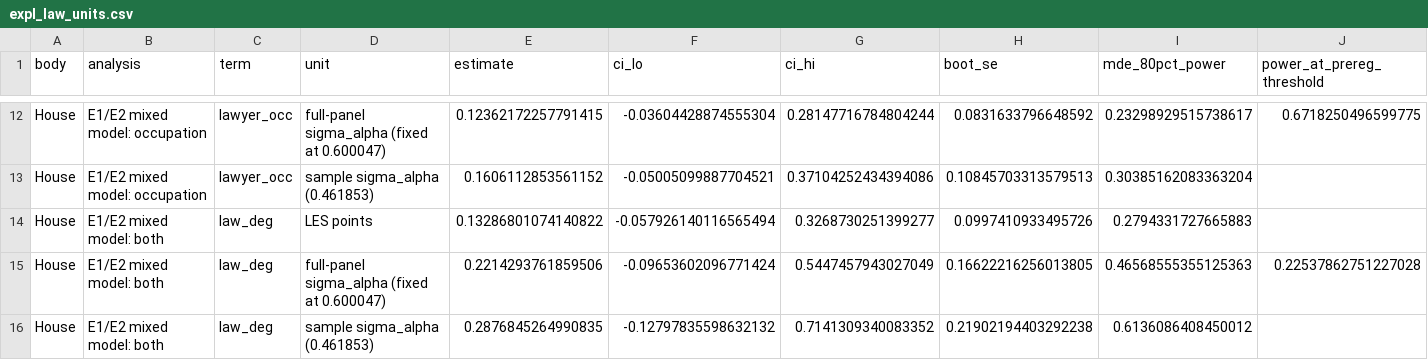
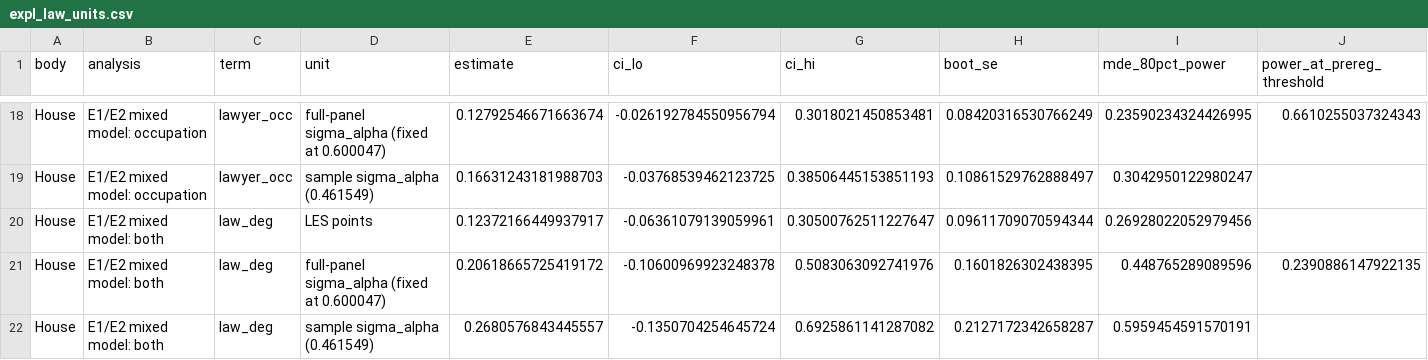
Before and after one commit to aadhavr/law-school, a CSV file: output/exploratory/expl_law_units.csv, drawn as a sheet; only a part is shown, gaps mark what is left out; addresses are those after the commit; the diff covers the shown part only; the diff names each change by its address in the sheet, - before the commit and + after, or states it on an @@ line.

```diff
--- a/output/exploratory/expl_law_units.csv
+++ b/output/exploratory/expl_law_units.csv
-E18 (estimate): 0.12362172257791415
+E18 (estimate): 0.12792546671663674
-F18 (ci_lo): -0.03604428874555304
+F18 (ci_lo): -0.026192784550956794
-G18 (ci_hi): 0.28147716784804244
+G18 (ci_hi): 0.3018021450853481
-H18 (boot_se): 0.0831633796648592
+H18 (boot_se): 0.08420316530766249
-I18 (mde_80pct_power): 0.23298929515738617
+I18 (mde_80pct_power): 0.23590234324426995
-J18 (power_at_prereg_threshold): 0.6718250496599775
+J18 (power_at_prereg_threshold): 0.6610255037324343
-D19 (unit): sample sigma_alpha (0.461853)
+D19 (unit): sample sigma_alpha (0.461549)
-E19 (estimate): 0.1606112853561152
+E19 (estimate): 0.16631243181988703
-F19 (ci_lo): -0.05005099887704521
+F19 (ci_lo): -0.03768539462123725
-G19 (ci_hi): 0.37104252434394086
+G19 (ci_hi): 0.38506445153851193
-H19 (boot_se): 0.10845703313579513
+H19 (boot_se): 0.10861529762888497
-I19 (mde_80pct_power): 0.30385162083363204
+I19 (mde_80pct_power): 0.3042950122980247
-E20 (estimate): 0.13286801074140822
+E20 (estimate): 0.12372166449937917
-F20 (ci_lo): -0.057926140116565494
+F20 (ci_lo): -0.06361079139059961
-G20 (ci_hi): 0.3268730251399277
+G20 (ci_hi): 0.30500762511227647
-H20 (boot_se): 0.0997410933495726
+H20 (boot_se): 0.09611709070594344
-I20 (mde_80pct_power): 0.2794331727665883
+I20 (mde_80pct_power): 0.26928022052979456
-E21 (estimate): 0.2214293761859506
+E21 (estimate): 0.20618665725419172
-F21 (ci_lo): -0.09653602096771424
+F21 (ci_lo): -0.10600969923248378
-G21 (ci_hi): 0.5447457943027049
+G21 (ci_hi): 0.5083063092741976
-H21 (boot_se): 0.16622216256013805
+H21 (boot_se): 0.1601826302438395
-I21 (mde_80pct_power): 0.46568555355125363
+I21 (mde_80pct_power): 0.448765289089596
-J21 (power_at_prereg_threshold): 0.22537862751227028
+J21 (power_at_prereg_threshold): 0.2390886147922135
-D22 (unit): sample sigma_alpha (0.461853)
+D22 (unit): sample sigma_alpha (0.461549)
-E22 (estimate): 0.2876845264990835
+E22 (estimate): 0.2680576843445557
-F22 (ci_lo): -0.12797835598632132
+F22 (ci_lo): -0.1350704254645724
-G22 (ci_hi): 0.7141309340083352
+G22 (ci_hi): 0.6925861141287082
-H22 (boot_se): 0.21902194403292238
+H22 (boot_se): 0.2127172342658287
-I22 (mde_80pct_power): 0.6136086408450012
+I22 (mde_80pct_power): 0.5959454591570191
```
Also changed, not shown: 6 added rows and 107 edited cells elsewhere in this file, output/exploratory/expl_law_mixed.csv, 18 other files.
